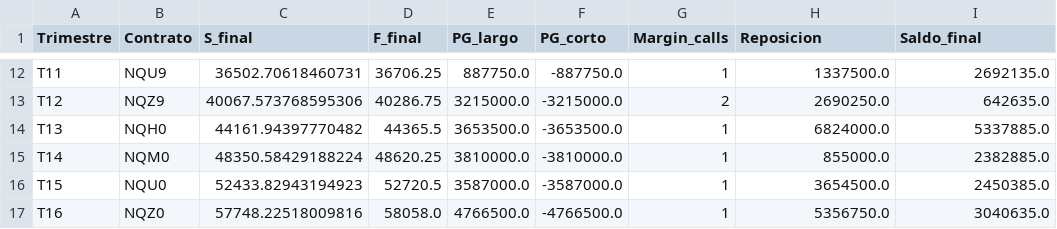
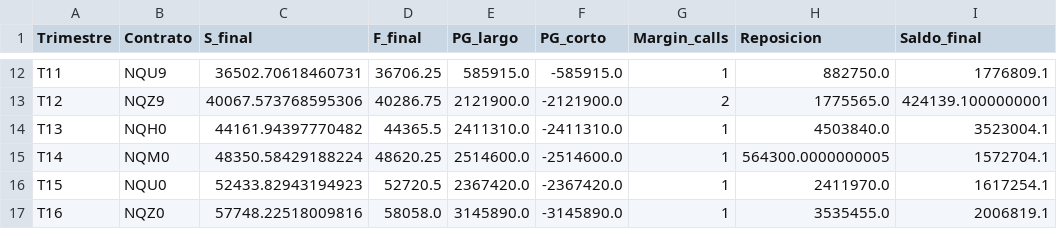
Before and after one commit to Juancho-00/laboratorio-2-derivados, a CSV file: data/processed/cuenta_margen_trimestral.csv, drawn as a sheet; only a part is shown, gaps mark what is left out; the diff covers the shown part only; the diff names each change by its address in the sheet, - before the commit and + after, or states it on an @@ line.

```diff
--- a/data/processed/cuenta_margen_trimestral.csv
+++ b/data/processed/cuenta_margen_trimestral.csv
-E12 (PG_largo): 887750.0
+E12 (PG_largo): 585915.0
-F12 (PG_corto): -887750.0
+F12 (PG_corto): -585915.0
-H12 (Reposicion): 1337500.0
+H12 (Reposicion): 882750.0
-I12 (Saldo_final): 2692135.0
+I12 (Saldo_final): 1776809.1
-E13 (PG_largo): 3215000.0
+E13 (PG_largo): 2121900.0
-F13 (PG_corto): -3215000.0
+F13 (PG_corto): -2121900.0
-H13 (Reposicion): 2690250.0
+H13 (Reposicion): 1775565.0
-I13 (Saldo_final): 642635.0
+I13 (Saldo_final): 424139.1000000001
-E14 (PG_largo): 3653500.0
+E14 (PG_largo): 2411310.0
-F14 (PG_corto): -3653500.0
+F14 (PG_corto): -2411310.0
-H14 (Reposicion): 6824000.0
+H14 (Reposicion): 4503840.0
-I14 (Saldo_final): 5337885.0
+I14 (Saldo_final): 3523004.1
-E15 (PG_largo): 3810000.0
+E15 (PG_largo): 2514600.0
-F15 (PG_corto): -3810000.0
+F15 (PG_corto): -2514600.0
-H15 (Reposicion): 855000.0
+H15 (Reposicion): 564300.0000000005
-I15 (Saldo_final): 2382885.0
+I15 (Saldo_final): 1572704.1
-E16 (PG_largo): 3587000.0
+E16 (PG_largo): 2367420.0
-F16 (PG_corto): -3587000.0
+F16 (PG_corto): -2367420.0
-H16 (Reposicion): 3654500.0
+H16 (Reposicion): 2411970.0
-I16 (Saldo_final): 2450385.0
+I16 (Saldo_final): 1617254.1
-E17 (PG_largo): 4766500.0
+E17 (PG_largo): 3145890.0
-F17 (PG_corto): -4766500.0
+F17 (PG_corto): -3145890.0
-H17 (Reposicion): 5356750.0
+H17 (Reposicion): 3535455.0
-I17 (Saldo_final): 3040635.0
+I17 (Saldo_final): 2006819.1
```
Also changed, not shown: 32 edited cells elsewhere in this file, data/processed/cuenta_margen_mensual.csv, 37 other files.
